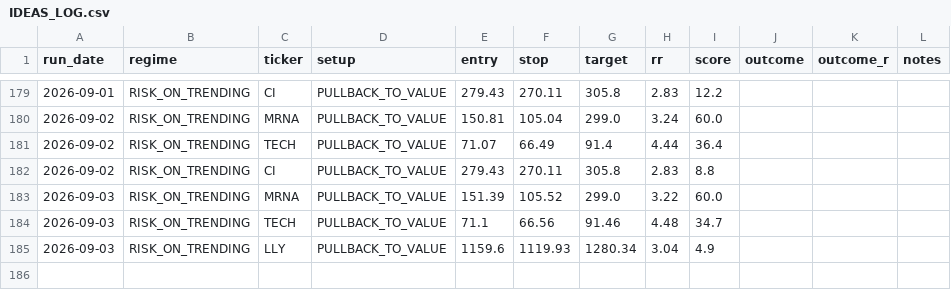
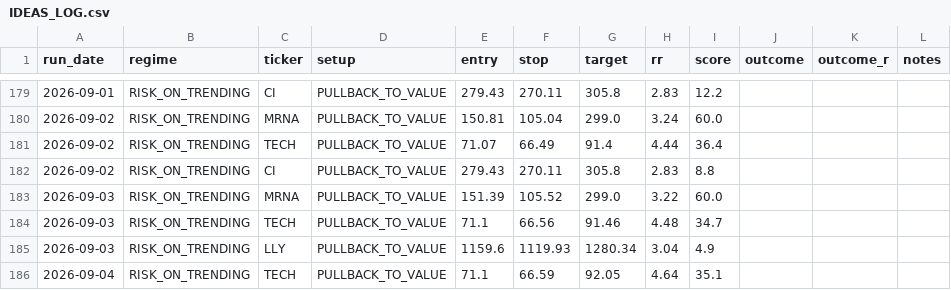
Before and after one commit to winwaytobacco-ai/ideas-engine, a CSV file: output/IDEAS_LOG.csv, drawn as a sheet; only a part is shown, gaps mark what is left out; the diff names each change by its address in the sheet, - before the commit and + after, or states it on an @@ line.

```diff
--- a/output/IDEAS_LOG.csv
+++ b/output/IDEAS_LOG.csv
+row 186: 2026-09-04 | RISK_ON_TRENDING | TECH | PULLBACK_TO_VALUE | 71.1 | 66.59 | 92.05 | 4.64 | 35.1
```
Also changed, not shown: 5 other files.
